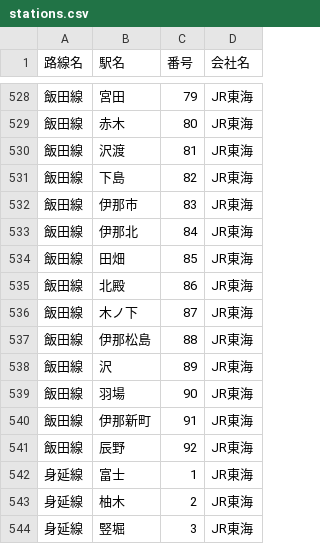
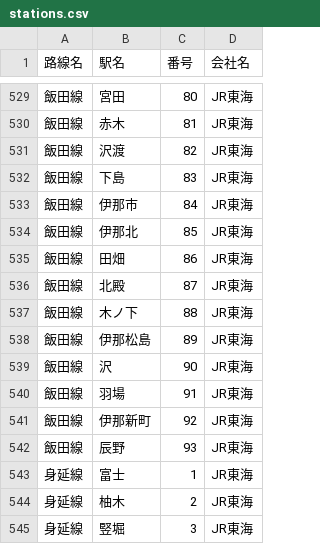
Before and after one commit to 968n7wnn6d-source/-JR-, a CSV file: stations.csv, drawn as a sheet; only a part is shown, gaps mark what is left out; the diff covers the shown part only.

```diff
--- a/stations.csv
+++ b/stations.csv
@@ -528,15 +529,15 @@
-飯田線,宮田,79,JR東海
-飯田線,赤木,80,JR東海
-飯田線,沢渡,81,JR東海
-飯田線,下島,82,JR東海
-飯田線,伊那市,83,JR東海
-飯田線,伊那北,84,JR東海
-飯田線,田畑,85,JR東海
-飯田線,北殿,86,JR東海
-飯田線,木ノ下,87,JR東海
-飯田線,伊那松島,88,JR東海
-飯田線,沢,89,JR東海
-飯田線,羽場,90,JR東海
-飯田線,伊那新町,91,JR東海
-飯田線,辰野,92,JR東海
+飯田線,宮田,80,JR東海
+飯田線,赤木,81,JR東海
+飯田線,沢渡,82,JR東海
+飯田線,下島,83,JR東海
+飯田線,伊那市,84,JR東海
+飯田線,伊那北,85,JR東海
+飯田線,田畑,86,JR東海
+飯田線,北殿,87,JR東海
+飯田線,木ノ下,88,JR東海
+飯田線,伊那松島,89,JR東海
+飯田線,沢,90,JR東海
+飯田線,羽場,91,JR東海
+飯田線,伊那新町,92,JR東海
+飯田線,辰野,93,JR東海
 身延線,富士,1,JR東海
```
Also changed, not shown: 1 added row and 26 edited cells elsewhere in this file.
